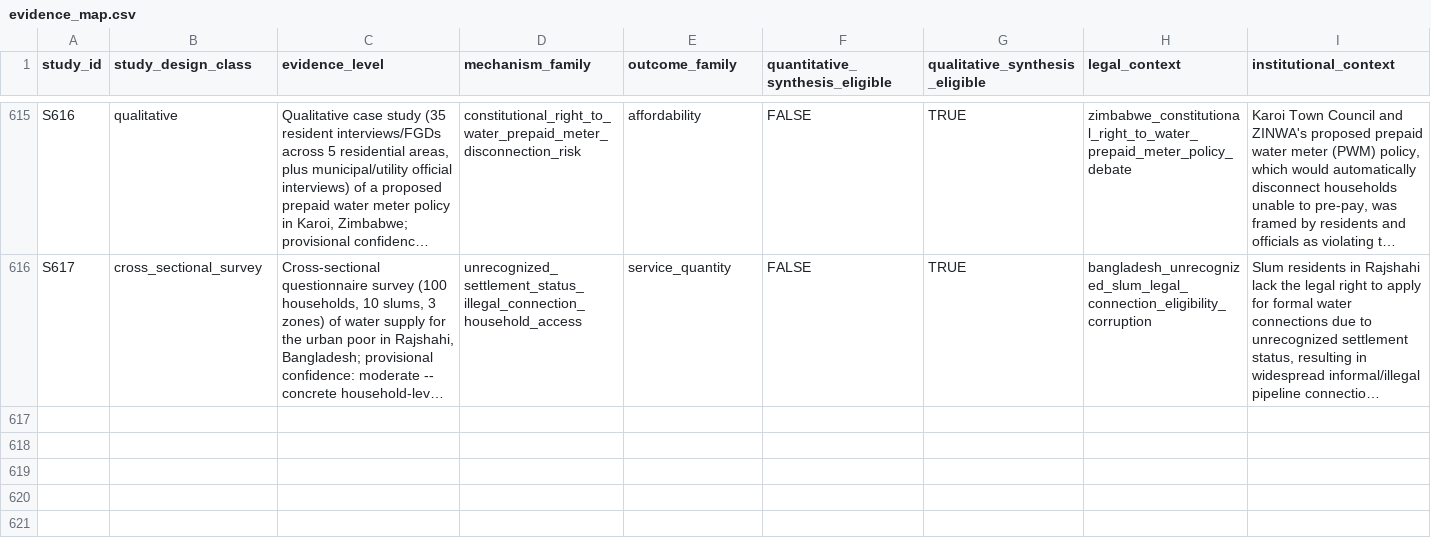
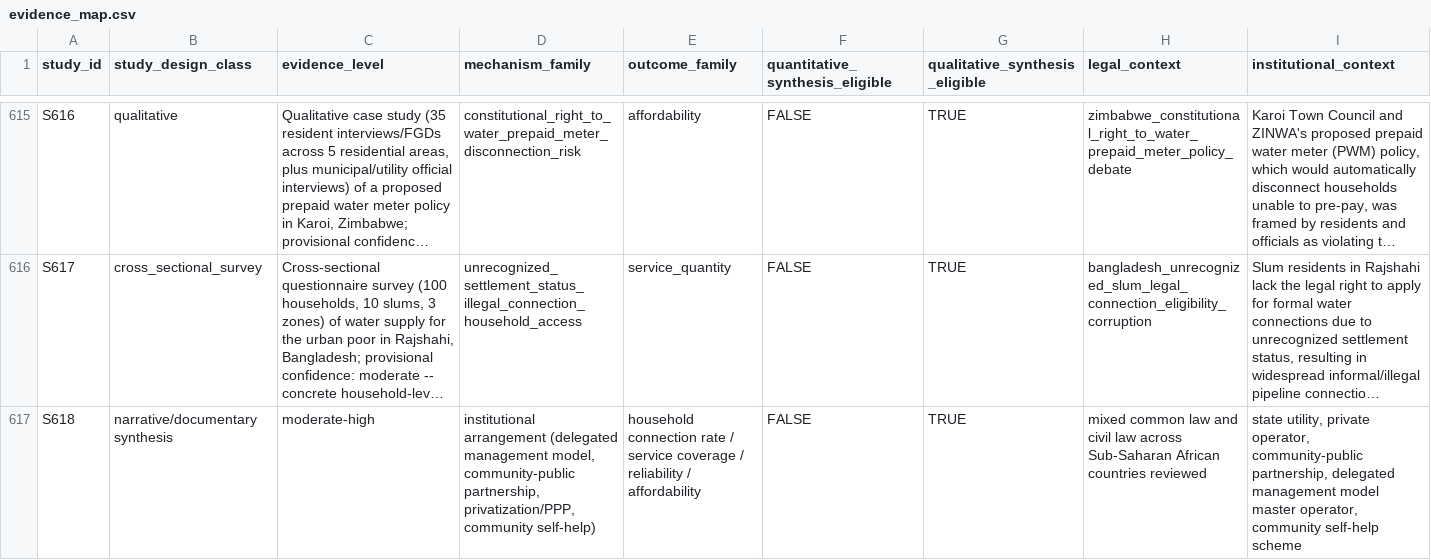
Before and after one commit to jrklaus8/water-law-dataset, a CSV file: legal-last-mile-systematic-review/05_analysis/descriptive/evidence_map.csv, drawn as a sheet; only a part is shown, gaps mark what is left out; long unchanged cells end in …; the diff names each change by its address in the sheet, - before the commit and + after, or states it on an @@ line.

```diff
--- a/legal-last-mile-systematic-review/05_analysis/descriptive/evidence_map.csv
+++ b/legal-last-mile-systematic-review/05_analysis/descriptive/evidence_map.csv
+row 617: S618 | narrative/documentary synthesis | moderate-high | institutional arrangement (delegated management model, community-public partnership, privatization/PPP, community self-help) | household connection rate / service coverage / reliability / affordability | FALSE | TRUE | mixed common law and civil law across Sub-Saharan African countries reviewed | state utility, private operator, community-public partnership, delegated management model master operator, community self-help scheme
```
Also changed, not shown: legal-last-mile-systematic-review/02_screening/exclusion_log/exclusion_log.csv, legal-last-mile-systematic-review/02_screening/full_text/full_text_retrieval_queue.csv, 7 other files.
